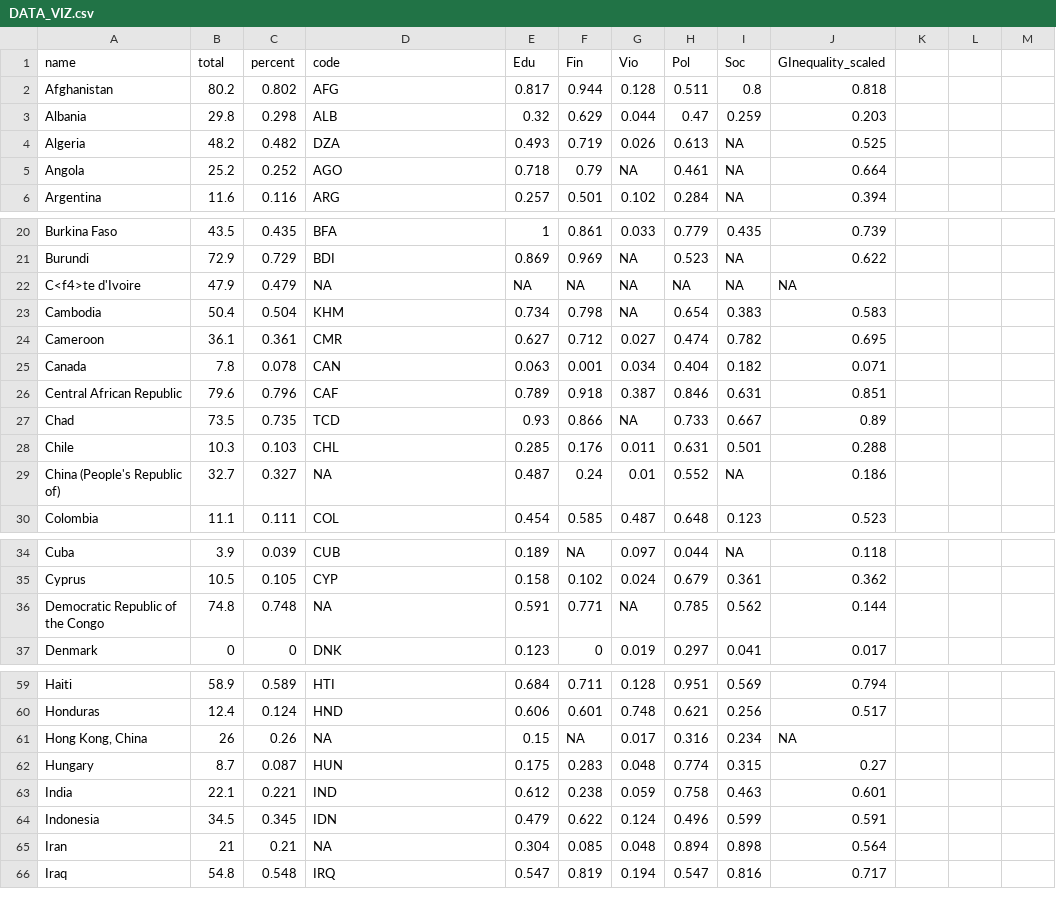
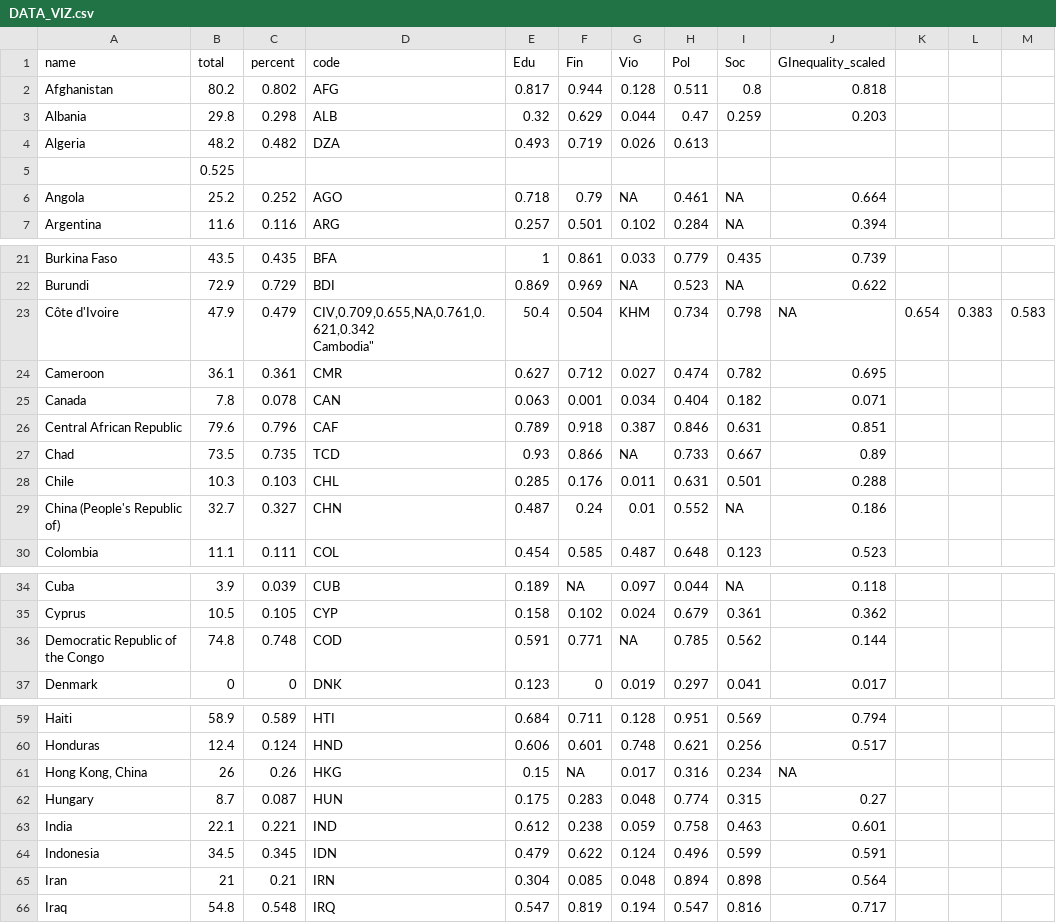
Before and after one commit to RcpYldrm/RcpYldrm, a CSV file: DATA_VIZ.csv, drawn as a sheet; only a part is shown, gaps mark what is left out; the diff covers the shown part only.

Commit message:
Update DATA_VIZ.csv

```diff
--- a/DATA_VIZ.csv
+++ b/DATA_VIZ.csv
@@ -3,3 +3,4 @@
 "Albania",29.8,0.298,"ALB",0.32,0.629,0.044,0.47,0.259,0.203
-"Algeria",48.2,0.482,"DZA",0.493,0.719,0.026,0.613,NA,0.525
+"Algeria",48.2,0.482,"DZA",0.493,0.719,0.026,0.613,
+,0.525
 "Angola",25.2,0.252,"AGO",0.718,0.79,NA,0.461,NA,0.664
@@ -21,4 +22,4 @@
 "Burundi",72.9,0.729,"BDI",0.869,0.969,NA,0.523,NA,0.622
-"C<f4>te d'Ivoire",47.9,0.479,NA,NA,NA,NA,NA,NA,NA
-"Cambodia",50.4,0.504,"KHM",0.734,0.798,NA,0.654,0.383,0.583
+"Côte d'Ivoire",47.9,0.479,"CIV,0.709,0.655,NA,0.761,0.621,0.342
+"Cambodia",50.4,0.504,"KHM",0.734,0.798,NA,0.654,0.383,0.583
 "Cameroon",36.1,0.361,"CMR",0.627,0.712,0.027,0.474,0.782,0.695
@@ -28,3 +29,3 @@
 "Chile",10.3,0.103,"CHL",0.285,0.176,0.011,0.631,0.501,0.288
-"China (People's Republic of)",32.7,0.327,NA,0.487,0.24,0.01,0.552,NA,0.186
+"China (People's Republic of)",32.7,0.327,"CHN",0.487,0.24,0.01,0.552,NA,0.186
 "Colombia",11.1,0.111,"COL",0.454,0.585,0.487,0.648,0.123,0.523
@@ -35,3 +36,3 @@
 "Cyprus",10.5,0.105,"CYP",0.158,0.102,0.024,0.679,0.361,0.362
-"Democratic Republic of the Congo",74.8,0.748,NA,0.591,0.771,NA,0.785,0.562,0.144
+"Democratic Republic of the Congo",74.8,0.748,"COD",0.591,0.771,NA,0.785,0.562,0.144
 "Denmark",0,0,"DNK",0.123,0,0.019,0.297,0.041,0.017
@@ -60,3 +61,3 @@
 "Honduras",12.4,0.124,"HND",0.606,0.601,0.748,0.621,0.256,0.517
-"Hong Kong, China",26,0.26,NA,0.15,NA,0.017,0.316,0.234,NA
+"Hong Kong, China",26,0.26,"HKG",0.15,NA,0.017,0.316,0.234,NA
 "Hungary",8.7,0.087,"HUN",0.175,0.283,0.048,0.774,0.315,0.27
@@ -64,3 +65,3 @@
 "Indonesia",34.5,0.345,"IDN",0.479,0.622,0.124,0.496,0.599,0.591
-"Iran",21,0.21,NA,0.304,0.085,0.048,0.894,0.898,0.564
+"Iran",21,0.21,"IRN",0.304,0.085,0.048,0.894,0.898,0.564
 "Iraq",54.8,0.548,"IRQ",0.547,0.819,0.194,0.547,0.816,0.717
```
Also changed, not shown: 4 edited cells elsewhere in this file.
